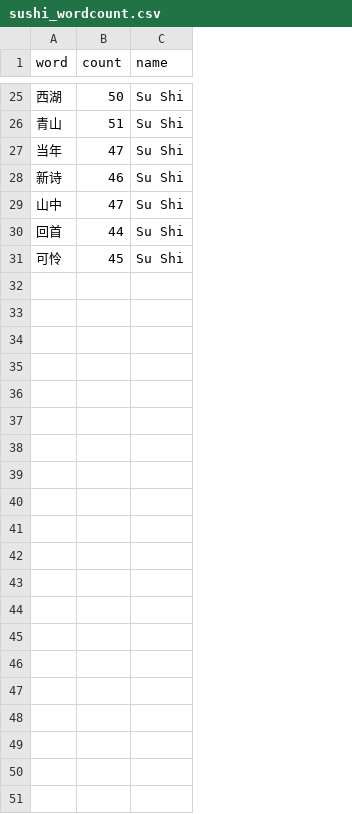
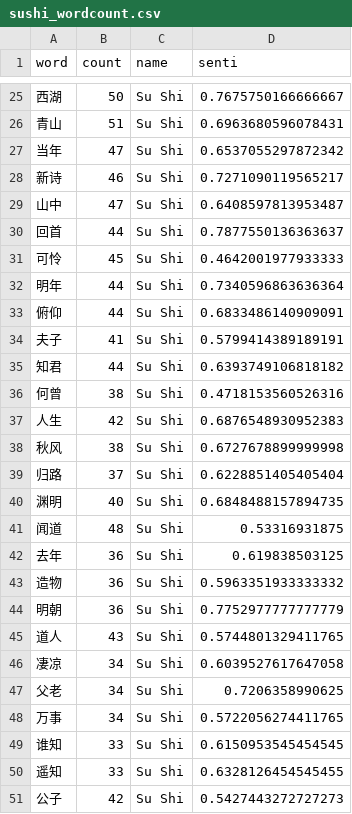
Before and after one commit to tiffanylyx/tiffanylyx.github.io, a CSV file: docs/sushi_wordcount.csv, drawn as a sheet; only a part is shown, gaps mark what is left out; the diff names each change by its address in the sheet, - before the commit and + after, or states it on an @@ line.

```diff
--- a/docs/sushi_wordcount.csv
+++ b/docs/sushi_wordcount.csv
+column D (senti), rows 25-31: 0.7675750166666667 | 0.6963680596078431 | 0.6537055297872342 | 0.7271090119565217 | 0.6408597813953487 | 0.7877550136363637 | 0.4642001977933333
+row 32: 明年 | 44 | Su Shi | 0.7340596863636364
+row 33: 俯仰 | 44 | Su Shi | 0.6833486140909091
+row 34: 夫子 | 41 | Su Shi | 0.5799414389189191
+row 35: 知君 | 44 | Su Shi | 0.6393749106818182
+row 36: 何曾 | 38 | Su Shi | 0.4718153560526316
+row 37: 人生 | 42 | Su Shi | 0.6876548930952383
+row 38: 秋风 | 38 | Su Shi | 0.6727678899999998
+row 39: 归路 | 37 | Su Shi | 0.6228851405405404
+row 40: 渊明 | 40 | Su Shi | 0.6848488157894735
+row 41: 闻道 | 48 | Su Shi | 0.53316931875
+row 42: 去年 | 36 | Su Shi | 0.619838503125
+row 43: 造物 | 36 | Su Shi | 0.5963351933333332
+row 44: 明朝 | 36 | Su Shi | 0.7752977777777779
+row 45: 道人 | 43 | Su Shi | 0.5744801329411765
+row 46: 凄凉 | 34 | Su Shi | 0.6039527617647058
+row 47: 父老 | 34 | Su Shi | 0.7206358990625
+row 48: 万事 | 34 | Su Shi | 0.5722056274411765
+row 49: 谁知 | 33 | Su Shi | 0.6150953545454545
+row 50: 遥知 | 33 | Su Shi | 0.6328126454545455
+row 51: 公子 | 42 | Su Shi | 0.5427443272727273
```
Also changed, not shown: 12 other files.
